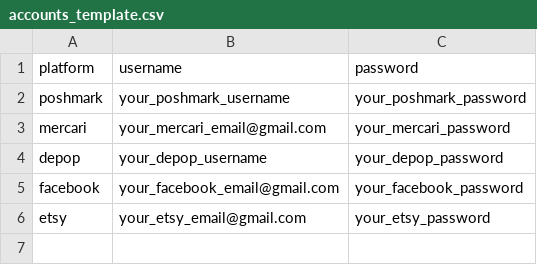
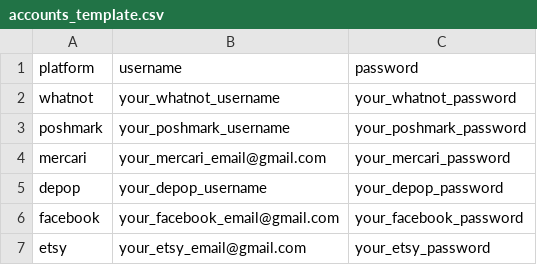
Before and after one commit to mjardin17/viral-engine, a CSV file: accounts_template.csv, drawn as a sheet.

```diff
--- a/accounts_template.csv
+++ b/accounts_template.csv
@@ -1,2 +1,3 @@
 platform,username,password
+whatnot,your_whatnot_username,your_whatnot_password
 poshmark,your_poshmark_username,your_poshmark_password
```
Also changed, not shown: 2 other files.
